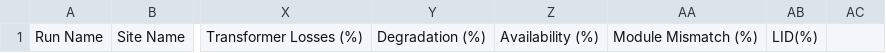
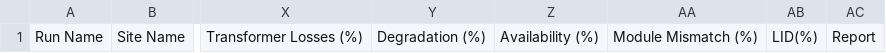
Before and after one commit to mrotter1010/solar-model-claude, a CSV file: Energy Analytics Inputs Template - Sheet1 (3).csv, drawn as a sheet; only a part is shown, gaps mark what is left out; the diff names each change by its address in the sheet, - before the commit and + after, or states it on an @@ line.

```diff
--- a/Energy Analytics Inputs Template - Sheet1 (3).csv
+++ b/Energy Analytics Inputs Template - Sheet1 (3).csv
-AC1: (empty)
+AC1: Report
```
Also changed, not shown: Energy Analytics Inputs Multi Row Test - Sheet1.csv, Energy Analytics Inputs Single Row Test - Sheet1.csv, 3 other files.
